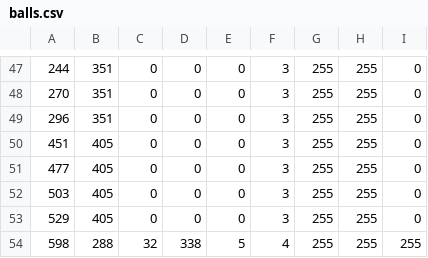
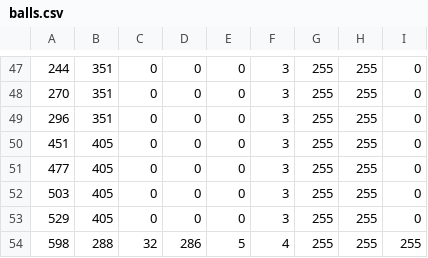
Before and after one commit to amangla20/CS550, a CSV file: WorldsHardestGame/balls.csv, drawn as a sheet; only a part is shown, gaps mark what is left out.

```diff
--- a/WorldsHardestGame/balls.csv
+++ b/WorldsHardestGame/balls.csv
@@ -53,2 +53,2 @@
 529,405,0,0,0,3,255,255,0
-598,288,32,338,5,4,255,255,255
+598,288,32,286,5,4,255,255,255
```
Also changed, not shown: 2 other files.
